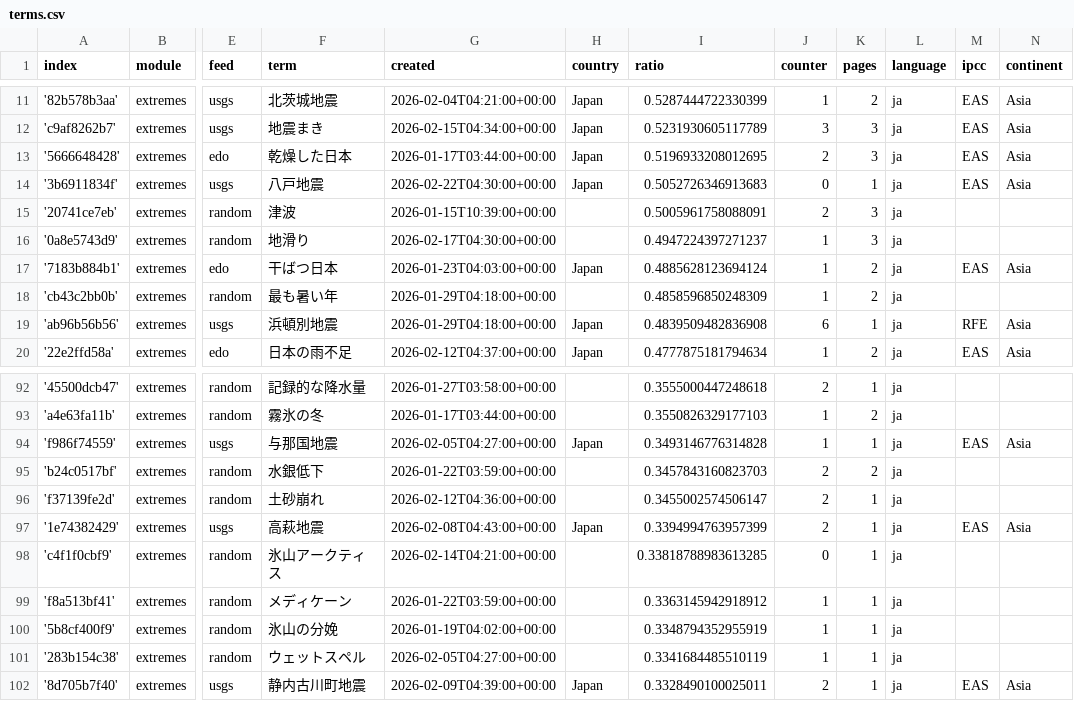
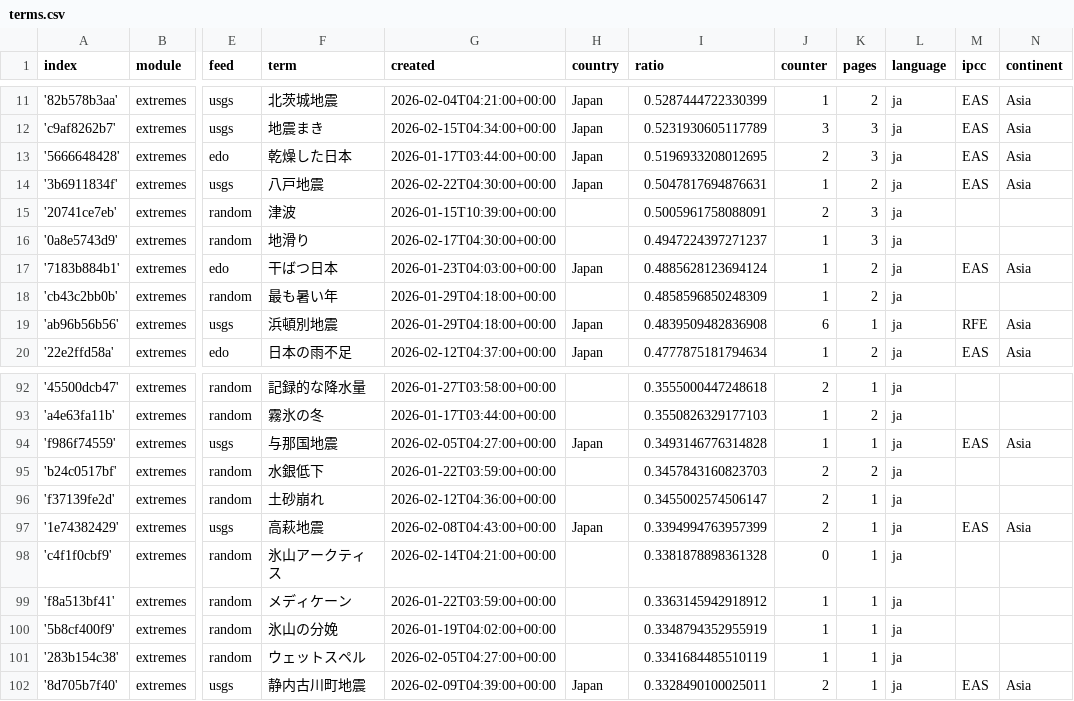
Before and after one commit to annajungfleischnews/japaneseExtremes, a CSV file: terms.csv, drawn as a sheet; only a part is shown, gaps mark what is left out; the diff names each change by its address in the sheet, - before the commit and + after, or states it on an @@ line.

```diff
--- a/terms.csv
+++ b/terms.csv
-I14 (ratio): 0.5052726346913683
+I14 (ratio): 0.5047817694876631
-J14 (counter): 0
+J14 (counter): 1
-K14 (pages): 1
+K14 (pages): 2
-I98 (ratio): 0.33818788983613285
+I98 (ratio): 0.3381878898361328
```
Also changed, not shown: cxsv/news_2026_02.csv.
